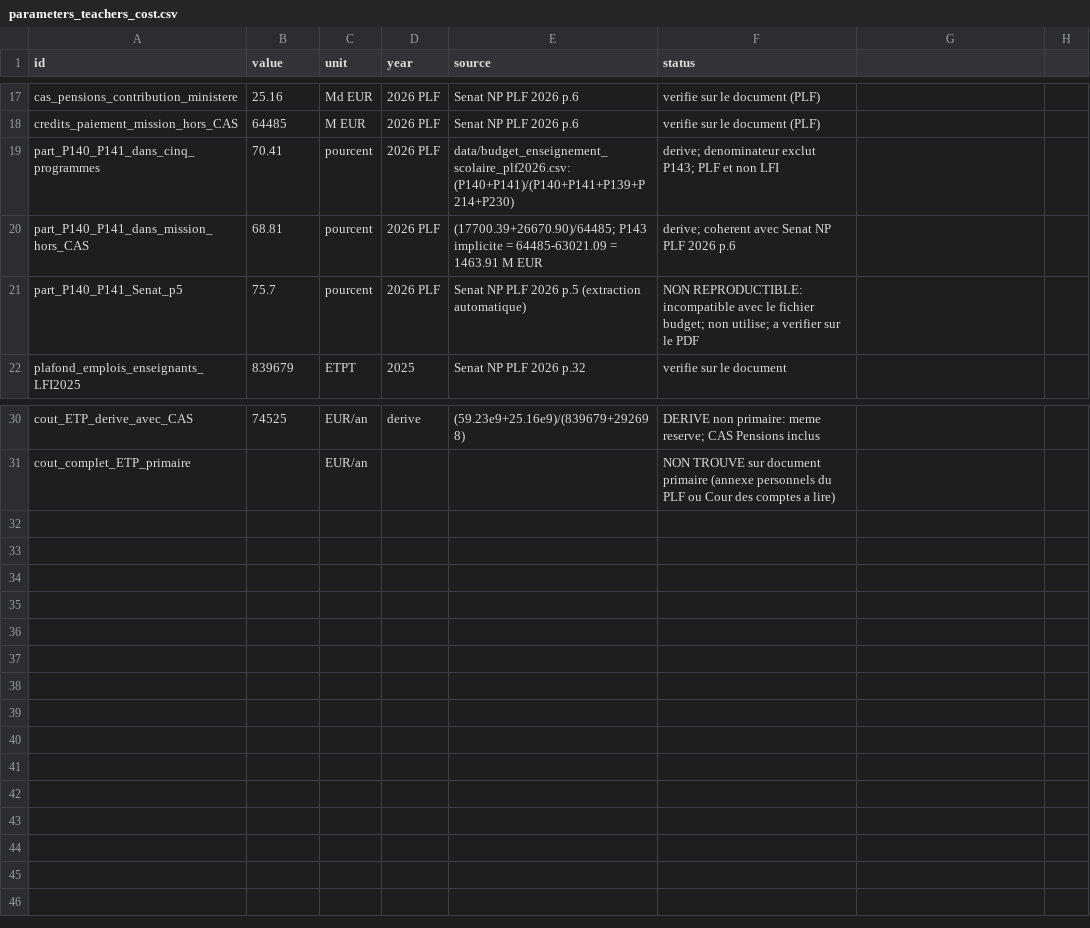
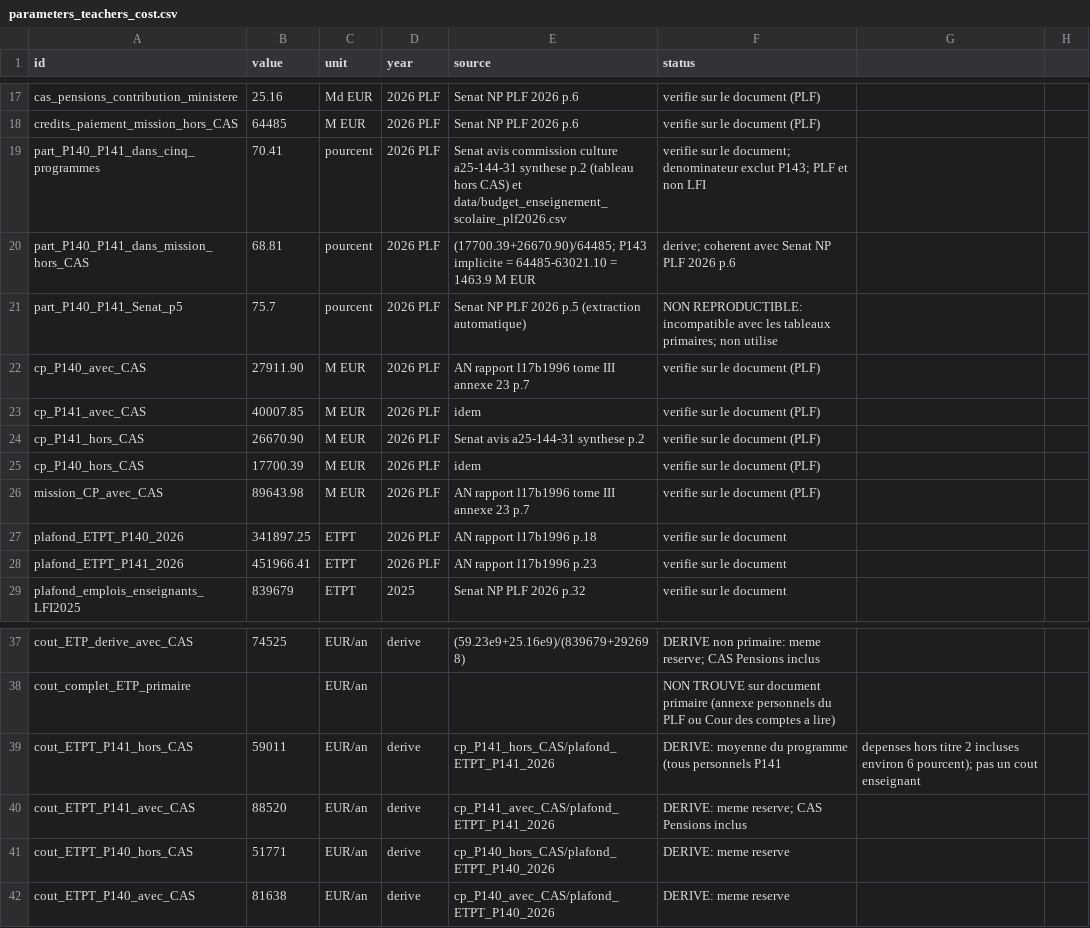
Before and after one commit to ttnn90395/Curriculum, a CSV file: data/parameters_teachers_cost.csv, drawn as a sheet; only a part is shown, gaps mark what is left out.

Commit message:
Couts par ETPT de programme (P141, source AN); reconciliation des parts P140+P141 (70.41 verifie); 75.7 non reproductible, non utilise

```diff
--- a/data/parameters_teachers_cost.csv
+++ b/data/parameters_teachers_cost.csv
@@ -18,5 +18,12 @@ cas_pensions_contribution_ministere,25.16,Md EUR,2026 PLF,Senat NP PLF 2026 p.6,
 credits_paiement_mission_hors_CAS,64485,M EUR,2026 PLF,Senat NP PLF 2026 p.6,verifie sur le document (PLF)
-part_P140_P141_dans_cinq_programmes,70.41,pourcent,2026 PLF,data/budget_enseignement_scolaire_plf2026.csv: (P140+P141)/(P140+P141+P139+P214+P230),derive; denominateur exclut P143; PLF et non LFI
-part_P140_P141_dans_mission_hors_CAS,68.81,pourcent,2026 PLF,(17700.39+26670.90)/64485; P143 implicite = 64485-63021.09 = 1463.91 M EUR,derive; coherent avec Senat NP PLF 2026 p.6
-part_P140_P141_Senat_p5,75.7,pourcent,2026 PLF,Senat NP PLF 2026 p.5 (extraction automatique),NON REPRODUCTIBLE: incompatible avec le fichier budget; non utilise; a verifier sur le PDF
+part_P140_P141_dans_cinq_programmes,70.41,pourcent,2026 PLF,Senat avis commission culture a25-144-31 synthese p.2 (tableau hors CAS) et data/budget_enseignement_scolaire_plf2026.csv,verifie sur le document; denominateur exclut P143; PLF et non LFI
+part_P140_P141_dans_mission_hors_CAS,68.81,pourcent,2026 PLF,(17700.39+26670.90)/64485; P143 implicite = 64485-63021.10 = 1463.9 M EUR,derive; coherent avec Senat NP PLF 2026 p.6
+part_P140_P141_Senat_p5,75.7,pourcent,2026 PLF,Senat NP PLF 2026 p.5 (extraction automatique),NON REPRODUCTIBLE: incompatible avec les tableaux primaires; non utilise
+cp_P140_avec_CAS,27911.90,M EUR,2026 PLF,AN rapport l17b1996 tome III annexe 23 p.7,verifie sur le document (PLF)
+cp_P141_avec_CAS,40007.85,M EUR,2026 PLF,idem,verifie sur le document (PLF)
+cp_P141_hors_CAS,26670.90,M EUR,2026 PLF,Senat avis a25-144-31 synthese p.2,verifie sur le document (PLF)
+cp_P140_hors_CAS,17700.39,M EUR,2026 PLF,idem,verifie sur le document (PLF)
+mission_CP_avec_CAS,89643.98,M EUR,2026 PLF,AN rapport l17b1996 tome III annexe 23 p.7,verifie sur le document (PLF)
+plafond_ETPT_P140_2026,341897.25,ETPT,2026 PLF,AN rapport l17b1996 p.18,verifie sur le document
+plafond_ETPT_P141_2026,451966.41,ETPT,2026 PLF,AN rapport l17b1996 p.23,verifie sur le document
 plafond_emplois_enseignants_LFI2025,839679,ETPT,2025,Senat NP PLF 2026 p.32,verifie sur le document
@@ -31 +38,5 @@ cout_ETP_derive_avec_CAS,74525,EUR/an,derive,(59.23e9+25.16e9)/(839679+292698),D
 cout_complet_ETP_primaire,,EUR/an,,,NON TROUVE sur document primaire (annexe personnels du PLF ou Cour des comptes a lire)
+cout_ETPT_P141_hors_CAS,59011,EUR/an,derive,cp_P141_hors_CAS/plafond_ETPT_P141_2026,DERIVE: moyenne du programme (tous personnels P141, depenses hors titre 2 incluses environ 6 pourcent); pas un cout enseignant
+cout_ETPT_P141_avec_CAS,88520,EUR/an,derive,cp_P141_avec_CAS/plafond_ETPT_P141_2026,DERIVE: meme reserve; CAS Pensions inclus
+cout_ETPT_P140_hors_CAS,51771,EUR/an,derive,cp_P140_hors_CAS/plafond_ETPT_P140_2026,DERIVE: meme reserve
+cout_ETPT_P140_avec_CAS,81638,EUR/an,derive,cp_P140_avec_CAS/plafond_ETPT_P140_2026,DERIVE: meme reserve
```
Also changed, not shown: data/processed/cost_transfers_college.csv, 2 other files.
